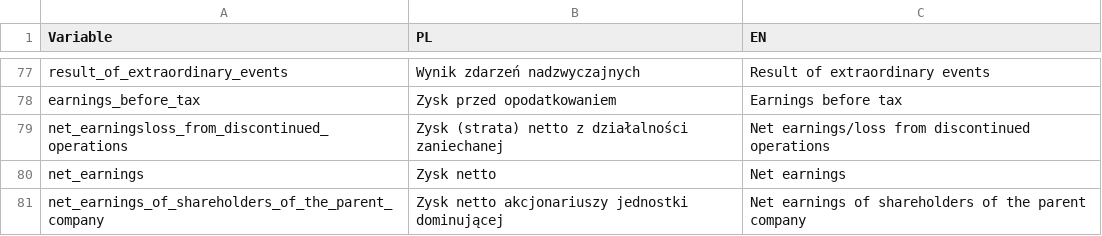
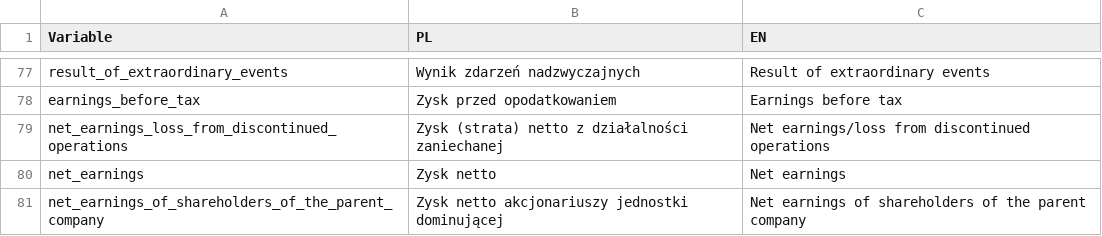
Before and after one commit to BluCepheus/Warsaw_Stock_Exchange, a CSV file: data/features_dict.csv, drawn as a sheet; only a part is shown, gaps mark what is left out.

```diff
--- a/data/features_dict.csv
+++ b/data/features_dict.csv
@@ -78,3 +78,3 @@ result_of_extraordinary_events,Wynik zdarzeń nadzwyczajnych,Result of extraordi
 earnings_before_tax,Zysk przed opodatkowaniem,Earnings before tax
-net_earningsloss_from_discontinued_operations,Zysk (strata) netto z działalności zaniechanej,Net earnings/loss from discontinued operations
+net_earnings_loss_from_discontinued_operations,Zysk (strata) netto z działalności zaniechanej,Net earnings/loss from discontinued operations
 net_earnings,Zysk netto,Net earnings
```
Also changed, not shown: 9 other files.
